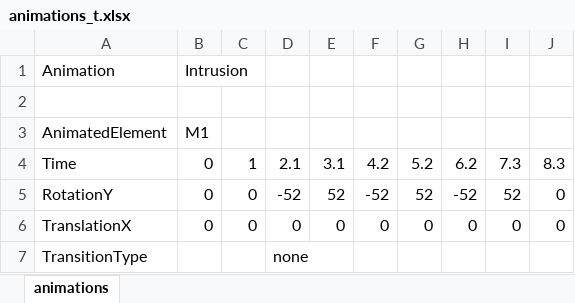
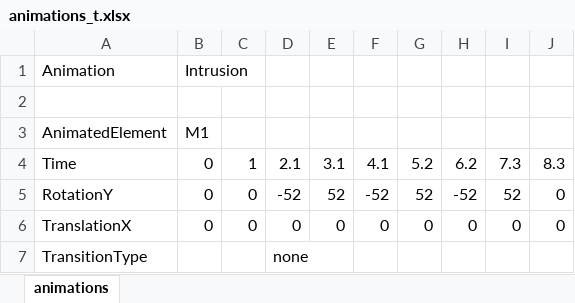
Before and after one commit to o-turki/dyanmixel-demo, an Excel workbook: animations/animations_t.xlsx, sheet animations, drawn as a sheet; values as stored, in another font and other column widths than the file's, no borders; the diff names each change by its address in the sheet, - before the commit and + after, or states it on an @@ line.

```diff
--- a/animations/animations_t.xlsx (sheet animations)
+++ b/animations/animations_t.xlsx (sheet animations)
-F4: 4.2
+F4: 4.1
```
Also changed, not shown: 2 other files.
